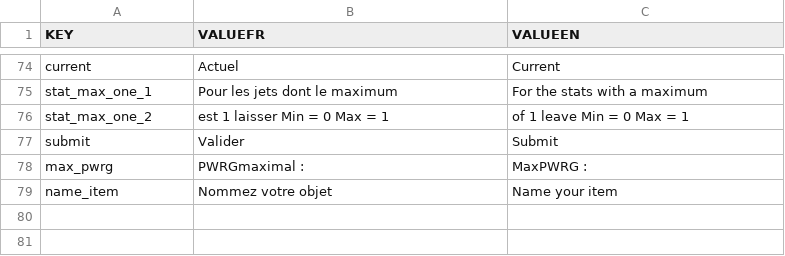
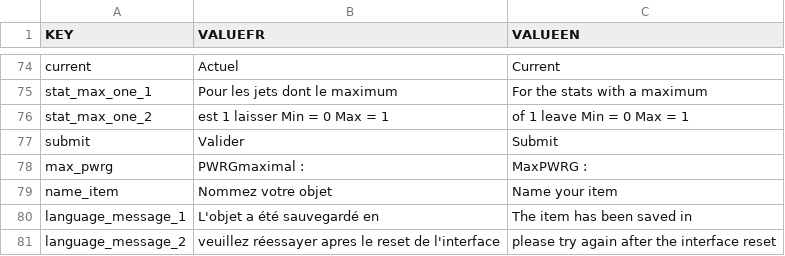
Before and after one commit to hoboris/EasyFM, a CSV file: EasyFM/bin/Translation.csv, drawn as a sheet; only a part is shown, gaps mark what is left out; the diff names each change by its address in the sheet, - before the commit and + after, or states it on an @@ line.

Commit message:
Added possibility to change interface language if loaded item was in a different language

```diff
--- a/EasyFM/bin/Translation.csv
+++ b/EasyFM/bin/Translation.csv
+row 80: language_message_1 | L'objet a été sauvegardé en | The item has been saved in
+row 81: language_message_2 | veuillez réessayer apres le reset de l'interface | please try again after the interface reset
```
Also changed, not shown: 1 other file.
